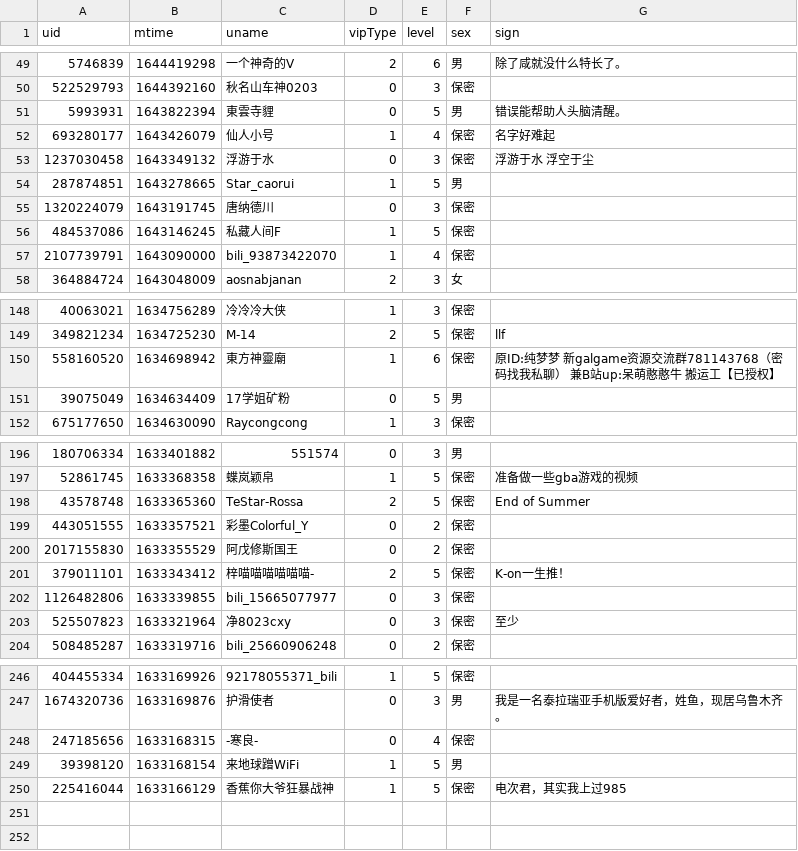
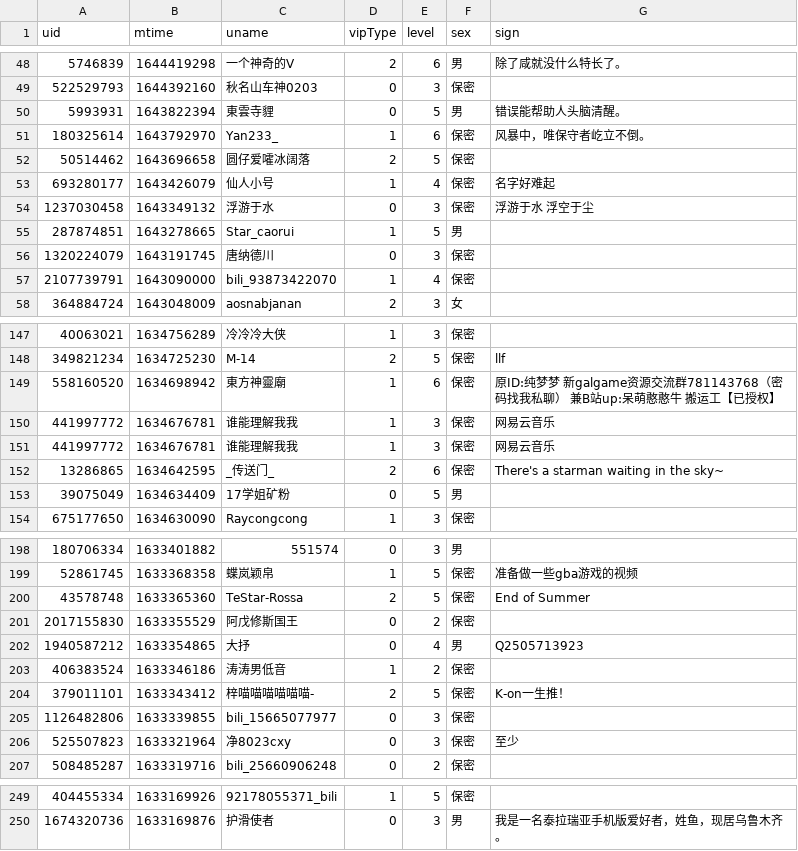
Before and after one commit to Brx86/web, a CSV file: 25773550/Ayatale.csv, drawn as a sheet; only a part is shown, gaps mark what is left out; the diff covers the shown part only.

```diff
--- a/25773550/Ayatale.csv
+++ b/25773550/Ayatale.csv
@@ -51,2 +50,4 @@ uid,mtime,uname,vipType,level,sex,sign
 5993931,1643822394,東雲寺貍,0,5,男,错误能帮助人头脑清醒。
+180325614,1643792970,Yan233_,1,6,保密,风暴中，唯保守者屹立不倒。
+50514462,1643696658,圆仔爱嚯冰阔落,2,5,保密,
 693280177,1643426079,仙人小号,1,4,保密,名字好难起
@@ -55,3 +56,2 @@ uid,mtime,uname,vipType,level,sex,sign
 1320224079,1643191745,唐纳德川,0,3,保密,
-484537086,1643146245,私藏人间F,1,5,保密,
 2107739791,1643090000,bili_93873422070,1,4,保密,
@@ -150,2 +149,5 @@ uid,mtime,uname,vipType,level,sex,sign
 558160520,1634698942,東方神靈廟,1,6,保密,原ID:纯梦梦 新galgame资源交流群781143768（密码找我私聊） 兼B站up:呆萌憨憨牛 搬运工【已授权】
+441997772,1634676781,谁能理解我我,1,3,保密,网易云音乐
+441997772,1634676781,谁能理解我我,1,3,保密,网易云音乐
+13286865,1634642595,_传送门_,2,6,保密,There's a starman waiting in the sky~
 39075049,1634634409,17学姐矿粉,0,5,男,
@@ -198,4 +200,5 @@ uid,mtime,uname,vipType,level,sex,sign
 43578748,1633365360,TeStar-Rossa,2,5,保密,End of Summer
-443051555,1633357521,彩墨Colorful_Y,0,2,保密,
 2017155830,1633355529,阿戊修斯国王,0,2,保密,
+1940587212,1633354865,大抒,0,4,男,Q2505713923
+406383524,1633346186,涛涛男低音,1,2,保密,
 379011101,1633343412,梓喵喵喵喵喵喵-,2,5,保密,K-on一生推！
@@ -247,4 +250 @@ uid,mtime,uname,vipType,level,sex,sign
 1674320736,1633169876,护滑使者,0,3,男,我是一名泰拉瑞亚手机版爱好者，姓鱼，现居乌鲁木齐。
-247185656,1633168315,-寒良-,0,4,保密,
-39398120,1633168154,来地球蹭WiFi,1,5,男,
-225416044,1633166129,香蕉你大爷狂暴战神,1,5,保密,电次君，其实我上过985
```
Also changed, not shown: 1 added row and 3 removed rows elsewhere in this file, 172809260/晨露ZLQ.csv, 439916362/朝色泛起之际_.csv, 3 other files.
